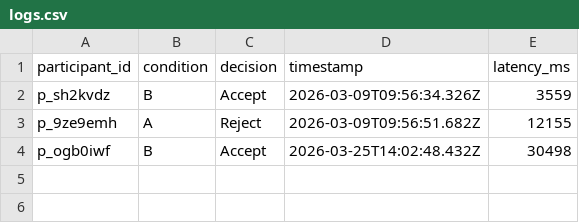
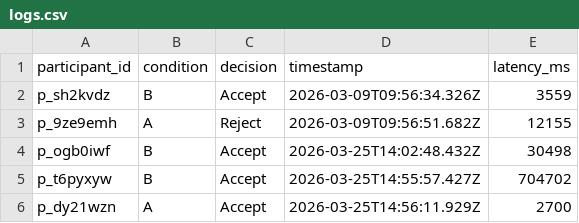
Before and after one commit to ChandanKT-git/issr-trust-ai, a CSV file: logs.csv, drawn as a sheet; the diff names each change by its address in the sheet, - before the commit and + after, or states it on an @@ line.

Commit message:
chore(data): add new participant decision records to logs

```diff
--- a/logs.csv
+++ b/logs.csv
+row 5: p_t6pyxyw | B | Accept | 2026-03-25T14:55:57.427Z | 704702
+row 6: p_dy21wzn | A | Accept | 2026-03-25T14:56:11.929Z | 2700
```
Also changed, not shown: 1 other file.
